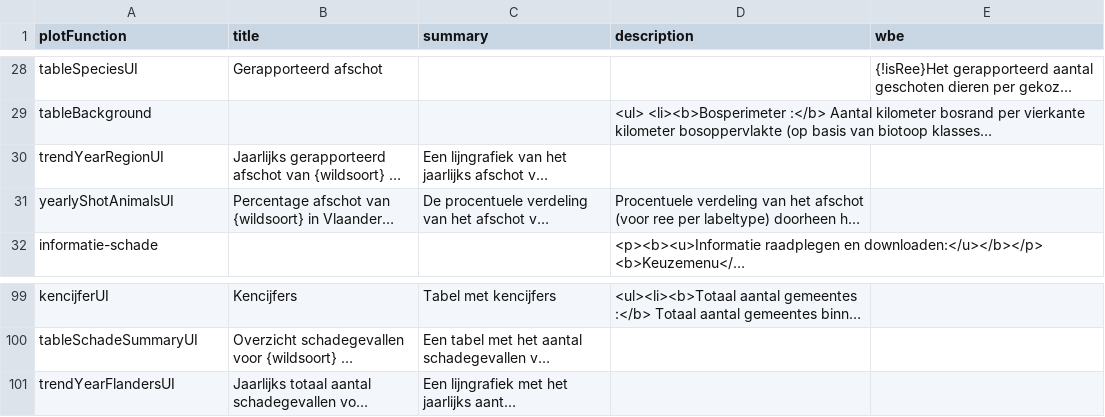
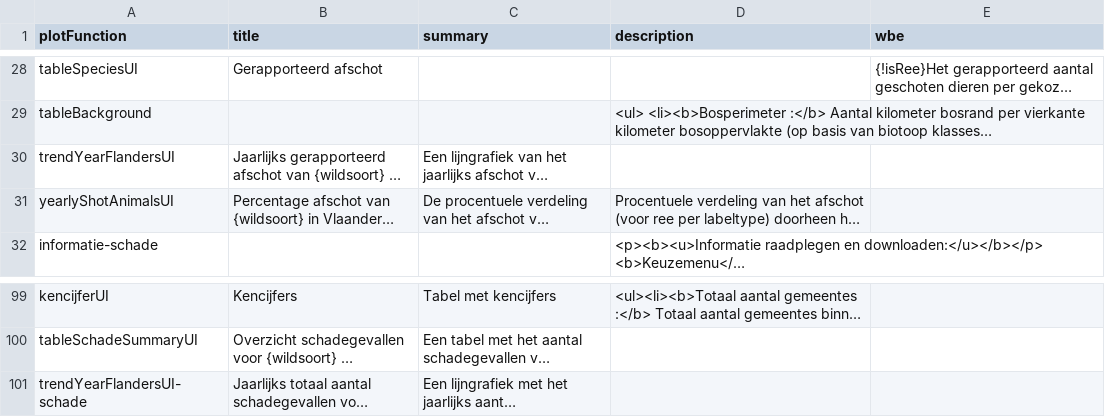
Before and after one commit to inbo/reporting-rshiny-grofwildjacht, a CSV file: reporting-grofwild/inst/extdata/uiText.csv, drawn as a sheet; only a part is shown, gaps mark what is left out; long unchanged cells end in …; the diff names each change by its address in the sheet, - before the commit and + after, or states it on an @@ line.

Commit message:
fix #488 - fix filter bronMap for schade graphs trendYearRegion()

```diff
--- a/reporting-grofwild/inst/extdata/uiText.csv
+++ b/reporting-grofwild/inst/extdata/uiText.csv
-A30 (plotFunction): trendYearRegionUI
+A30 (plotFunction): trendYearFlandersUI
-A101 (plotFunction): trendYearFlandersUI
+A101 (plotFunction): trendYearFlandersUI-schade
```
Also changed, not shown: 7 other files.
